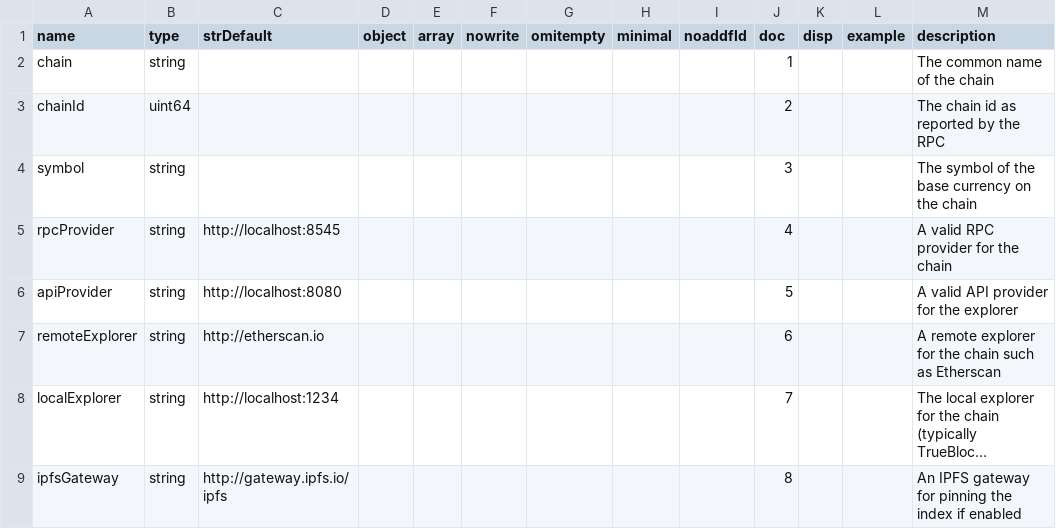
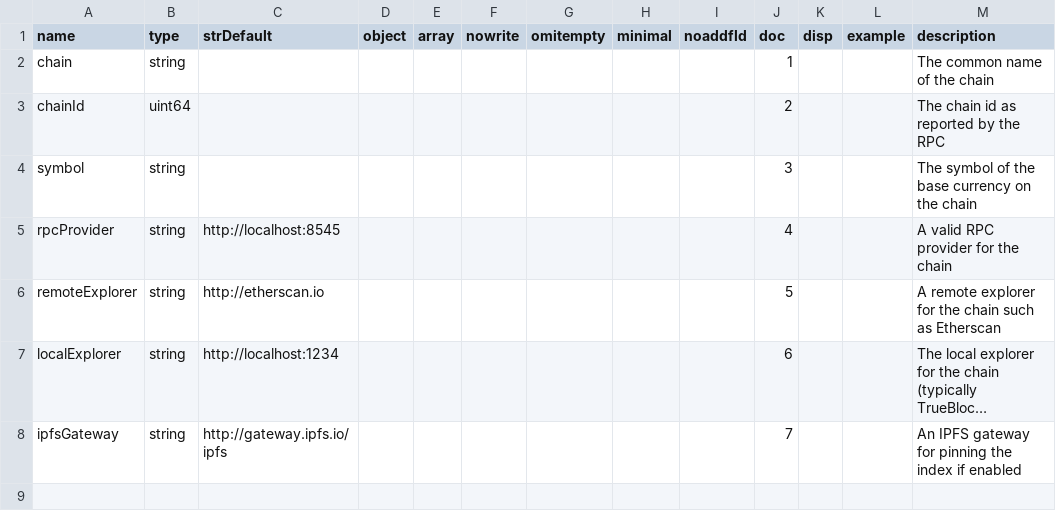
Before and after one commit to TrueBlocks/trueblocks-tutorials, a CSV file: src/other/data-models/classDefinitions/fields/chain.csv, drawn as a sheet; long unchanged cells end in …; removed rows and columns are numbered as before the commit, all else as after; the diff names each change by its address in the sheet, - before the commit and + after, or states it on an @@ line.

```diff
--- a/src/other/data-models/classDefinitions/fields/chain.csv
+++ b/src/other/data-models/classDefinitions/fields/chain.csv
-row 6: apiProvider | string | http://localhost:8080 |  |  |  |  |  |  | 5 |  |  | A valid API provider for the explorer
-J6 (doc): 6
+J6 (doc): 5
-J7 (doc): 7
+J7 (doc): 6
-J8 (doc): 8
+J8 (doc): 7
```
Also changed, not shown: 18 other files.
